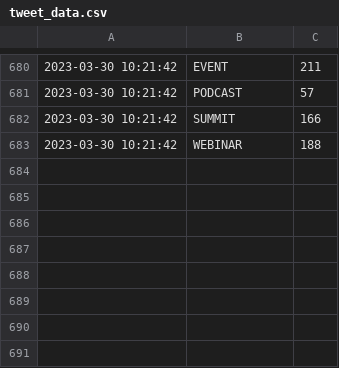
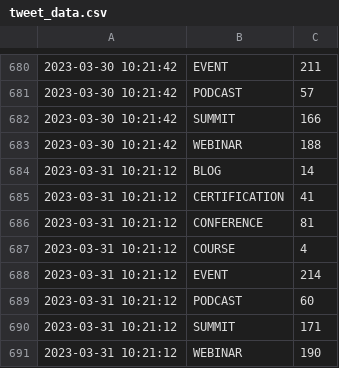
Before and after one commit to Riccardocapelli1/data-stack-calendar, a CSV file: tweet_data.csv, drawn as a sheet; only a part is shown, gaps mark what is left out.

```diff
--- a/tweet_data.csv
+++ b/tweet_data.csv
@@ -683 +683,9 @@
 2023-03-30 10:21:42,WEBINAR,188
+2023-03-31 10:21:12,BLOG,14
+2023-03-31 10:21:12,CERTIFICATION,41
+2023-03-31 10:21:12,CONFERENCE,81
+2023-03-31 10:21:12,COURSE,4
+2023-03-31 10:21:12,EVENT,214
+2023-03-31 10:21:12,PODCAST,60
+2023-03-31 10:21:12,SUMMIT,171
+2023-03-31 10:21:12,WEBINAR,190
```
Also changed, not shown: countapi.csv, 3 other files.
